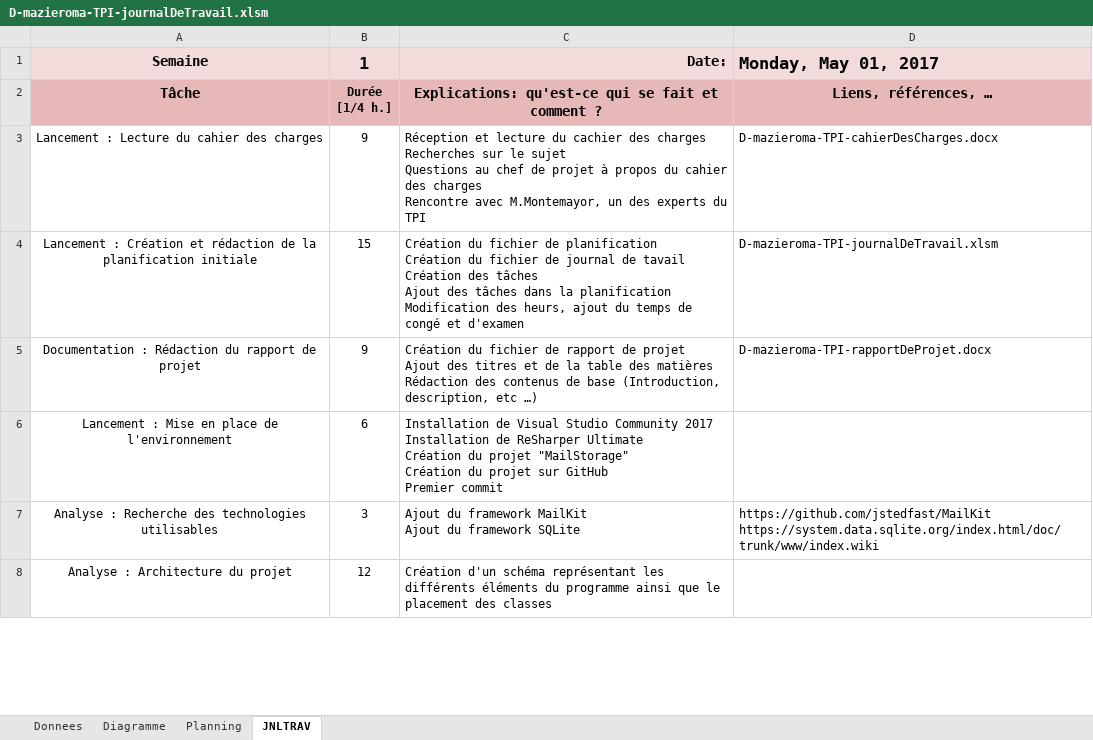
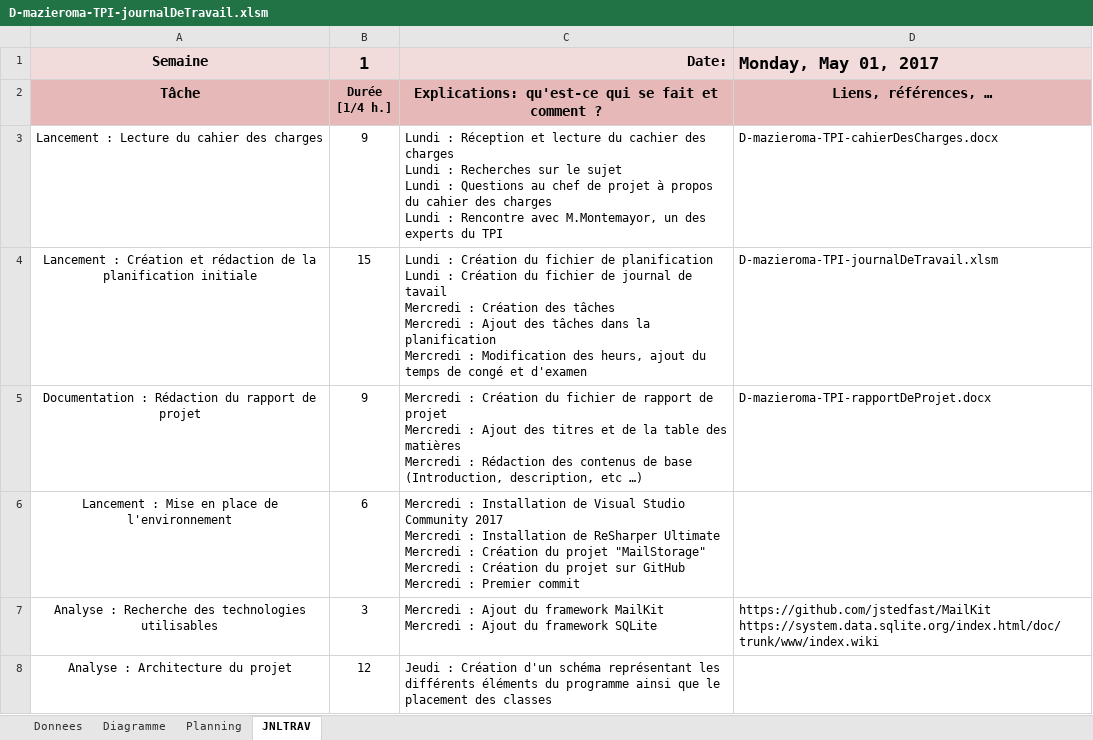
Before and after one commit to MazieroMarco/MailStorage, an Excel workbook: Documentation/D-mazieroma-TPI-journalDeTravail.xlsm, sheet JNLTRAV, drawn as a sheet; only a part is shown; values as stored, in another font and other column widths than the file's, no borders; charts and pictures not drawn; 1 other sheet too large or unreadable and not compared; ↵ is a line break in a cell; the diff covers the shown part only; the diff names each change by its address in the sheet, - before the commit and + after, or states it on an @@ line.

Commit message:
- Ajouts dans la documentation - Création de l'interface

```diff
--- a/Documentation/D-mazieroma-TPI-journalDeTravail.xlsm (sheet JNLTRAV)
+++ b/Documentation/D-mazieroma-TPI-journalDeTravail.xlsm (sheet JNLTRAV)
-C3: Réception et lecture du cachier des charges ↵ Recherches sur le sujet ↵ Questions au chef de projet à propos du cahier des charges ↵ Rencontre avec…
+C3: Lundi : Réception et lecture du cachier des charges ↵ Lundi : Recherches sur le sujet ↵ Lundi : Questions au chef de projet à propos du cahier des charges ↵ Lundi : Rencontre avec…
-C4: Création du fichier de planification ↵ Création du fichier de journal de tavail ↵ Création des tâches ↵ Ajout des tâches dans la planification ↵ Modification des…
+C4: Lundi : Création du fichier de planification ↵ Lundi : Création du fichier de journal de tavail ↵ Mercredi : Création des tâches ↵ Mercredi : Ajout des tâches dans la planification ↵ Mercredi : Modification des…
-C5: Création du fichier de rapport de projet ↵ Ajout des titres et de la table des matières ↵ Rédaction des…
+C5: Mercredi : Création du fichier de rapport de projet ↵ Mercredi : Ajout des titres et de la table des matières ↵ Mercredi : Rédaction des…
-C6: Installation de Visual Studio Community 2017 ↵ Installation de ReSharper Ultimate ↵ Création du projet "MailStorage" ↵ Création du projet sur GitHub ↵ Premier commit
+C6: Mercredi : Installation de Visual Studio Community 2017 ↵ Mercredi : Installation de ReSharper Ultimate ↵ Mercredi : Création du projet "MailStorage" ↵ Mercredi : Création du projet sur GitHub ↵ Mercredi : Premier commit
-C7: Ajout du framework MailKit ↵ Ajout du…
+C7: Mercredi : Ajout du framework MailKit ↵ Mercredi : Ajout du…
-C8: Création d'un…
+C8: Jeudi : Création d'un…
```
Also changed, not shown: 6 added rows, 6 removed rows and 6 edited cells elsewhere in this sheet, sheet Planning, charts or pictures, 46 other files.
